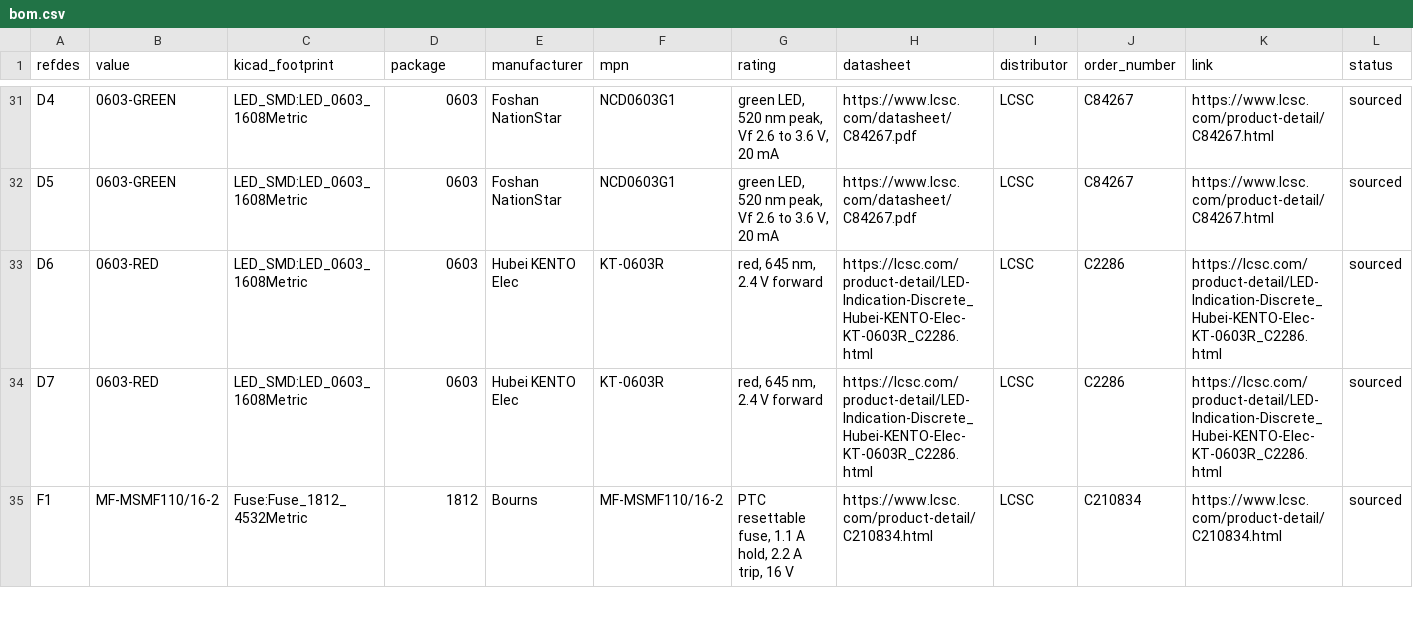
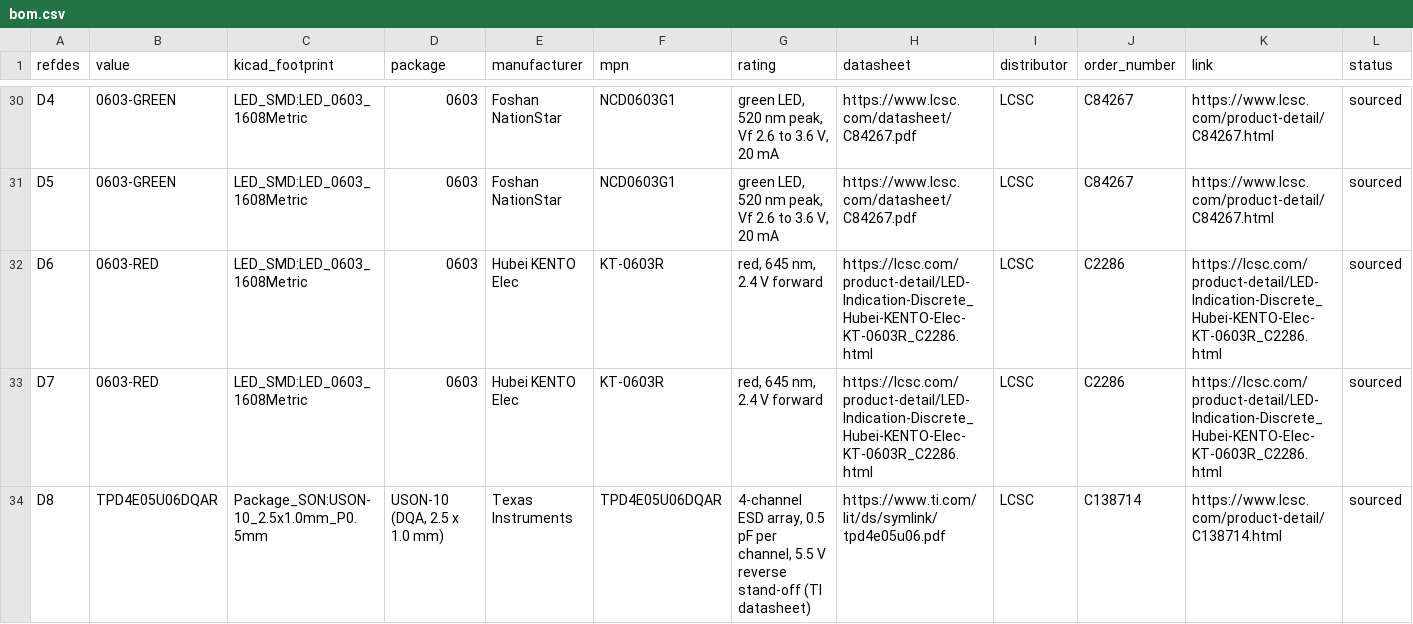
Before and after one commit to absmach/synth, a CSV file: qualification/class-c/ice40-hdmi-node/fab/bom.csv, drawn as a sheet; only a part is shown, gaps mark what is left out; the shorter side is filled out with more unchanged rows; rows hold the shown columns only; the diff covers the shown part only; the diff names each change by its address in the sheet, - before the commit and + after, or states it on an @@ line.

Commit message:
qualification: update the BOM, placement file and checksums for the review fixes
Remove the parts that are gone, add the new ones with their identities, and refresh SHA256SUMS.

```diff
--- a/qualification/class-c/ice40-hdmi-node/fab/bom.csv
+++ b/qualification/class-c/ice40-hdmi-node/fab/bom.csv
+row 34: D8 | TPD4E05U06DQAR | Package_SON:USON-10_2.5x1.0mm_P0.5mm | USON-10 (DQA, 2.5 x 1.0 mm) | Texas Instruments | TPD4E05U06DQAR | 4-channel ESD array, 0.5 pF per channel, 5.5 V reverse stand-off (TI datasheet) | https://www.ti.com/lit/ds/symlink/tpd4e05u06.pdf | LCSC | C138714 | https://www.lcsc.com/product-detail/C138714.html | sourced
```
Also changed, not shown: 4 added rows, 1 removed row and 10 edited cells elsewhere in this file, qualification/class-c/ice40-hdmi-node/fab/cpl.csv, 3 other files.
